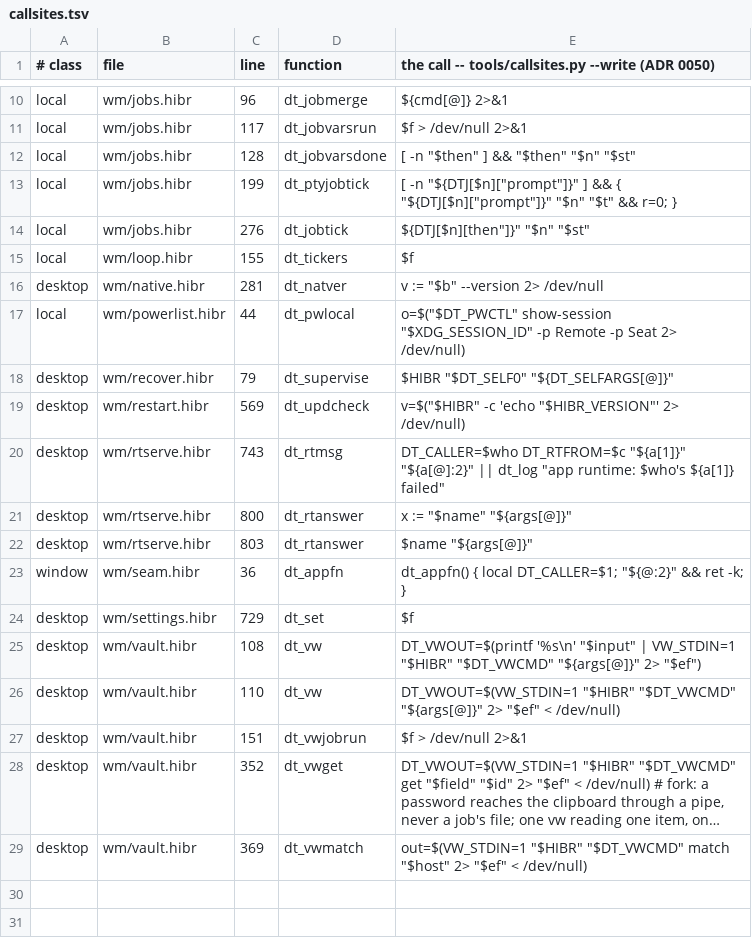
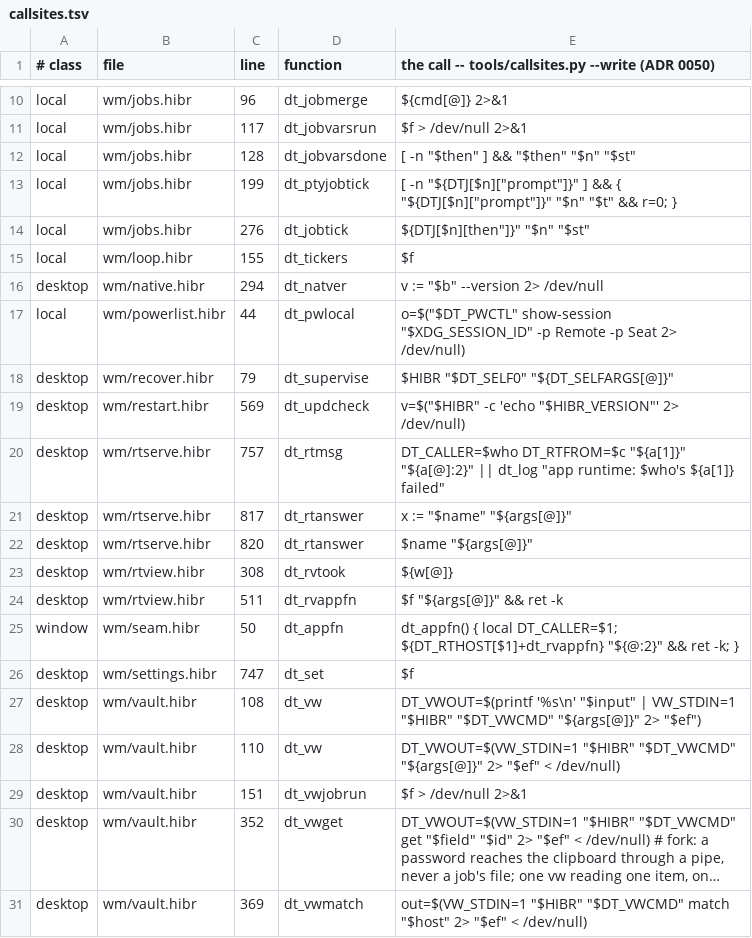
Before and after one commit to osakka/hibr, a TSV file: programs/desktop/callsites.tsv, drawn as a sheet; only a part is shown, gaps mark what is left out; long unchanged cells end in ….

```diff
--- a/programs/desktop/callsites.tsv
+++ b/programs/desktop/callsites.tsv
@@ -15,3 +15,3 @@ local	wm/jobs.hibr	276	dt_jobtick	"${DTJ[$n]["then"]}" "$n" "$st"
 local	wm/loop.hibr	155	dt_tickers	"$f"
-desktop	wm/native.hibr	281	dt_natver	v := "$b" --version 2> /dev/null
+desktop	wm/native.hibr	294	dt_natver	v := "$b" --version 2> /dev/null
 local	wm/powerlist.hibr	44	dt_pwlocal	o=$("$DT_PWCTL" show-session "$XDG_SESSION_ID" -p Remote -p Seat 2> /dev/null)
@@ -19,7 +19,9 @@ desktop	wm/recover.hibr	79	dt_supervise	"$HIBR" "$DT_SELF0" "${DT_SELFARGS[@]}"
 desktop	wm/restart.hibr	569	dt_updcheck	v=$("$HIBR" -c 'echo "$HIBR_VERSION"' 2> /dev/null)
-desktop	wm/rtserve.hibr	743	dt_rtmsg	DT_CALLER=$who DT_RTFROM=$c "${a[1]}" "${a[@]:2}" || dt_log "app runtime: $who's ${a[1]} failed"
-desktop	wm/rtserve.hibr	800	dt_rtanswer	x := "$name" "${args[@]}"
-desktop	wm/rtserve.hibr	803	dt_rtanswer	"$name" "${args[@]}"
-window	wm/seam.hibr	36	dt_appfn	dt_appfn() { local DT_CALLER=$1; "${@:2}" && ret -k; }
-desktop	wm/settings.hibr	729	dt_set	"$f"
+desktop	wm/rtserve.hibr	757	dt_rtmsg	DT_CALLER=$who DT_RTFROM=$c "${a[1]}" "${a[@]:2}" || dt_log "app runtime: $who's ${a[1]} failed"
+desktop	wm/rtserve.hibr	817	dt_rtanswer	x := "$name" "${args[@]}"
+desktop	wm/rtserve.hibr	820	dt_rtanswer	"$name" "${args[@]}"
+desktop	wm/rtview.hibr	308	dt_rvtook	"${w[@]}"
+desktop	wm/rtview.hibr	511	dt_rvappfn	"$f" "${args[@]}" && ret -k
+window	wm/seam.hibr	50	dt_appfn	dt_appfn() { local DT_CALLER=$1; ${DT_RTHOST[$1]+dt_rvappfn} "${@:2}" && ret -k; }
+desktop	wm/settings.hibr	747	dt_set	"$f"
 desktop	wm/vault.hibr	108	dt_vw	DT_VWOUT=$(printf '%s\n' "$input" | VW_STDIN=1 "$HIBR" "$DT_VWCMD" "${args[@]}" 2> "$ef")
```
Also changed, not shown: programs/desktop/interface.tsv, programs/desktop/seamcalls.tsv, 19 other files.
